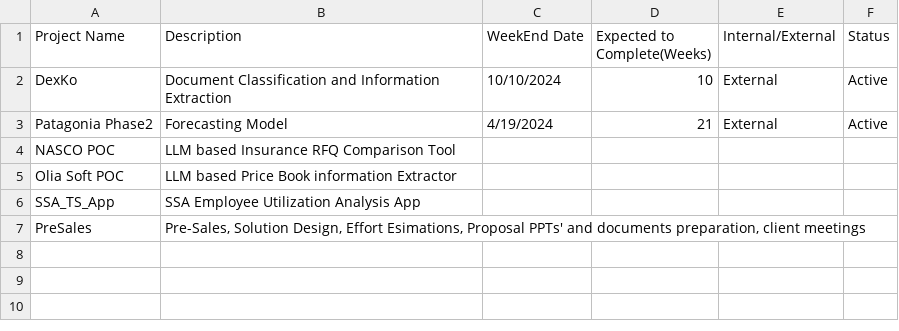
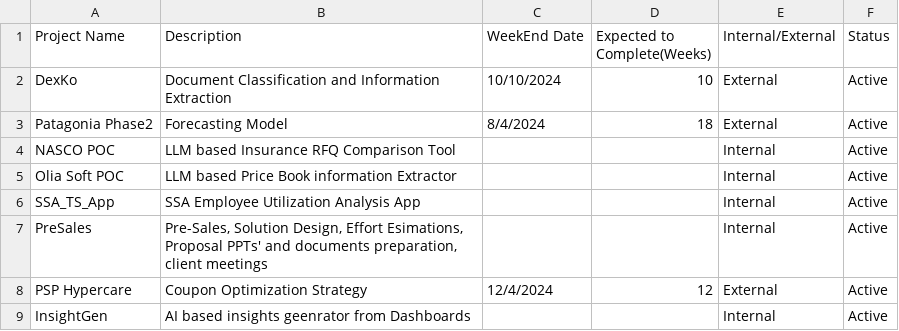
Before and after one commit to SSAMK123/SSA_TSApp, a CSV file: project_list.csv, drawn as a sheet.

```diff
--- a/project_list.csv
+++ b/project_list.csv
@@ -2,6 +2,8 @@ Project Name,Description,WeekEnd Date,Expected to Complete(Weeks),Internal/Exter
 DexKo,Document Classification and Information Extraction,10/10/2024,10,External,Active
-Patagonia Phase2,Forecasting Model,4/19/2024,21,External,Active
-NASCO POC,LLM based Insurance RFQ Comparison Tool,,,,
-Olia Soft POC,LLM based Price Book information Extractor,,,,
-SSA_TS_App,SSA Employee Utilization Analysis App,,,,
-PreSales,"Pre-Sales, Solution Design, Effort Esimations, Proposal PPTs' and documents preparation, client meetings",,,,
+Patagonia Phase2,Forecasting Model,8/4/2024,18,External,Active
+NASCO POC,LLM based Insurance RFQ Comparison Tool,,,Internal,Active
+Olia Soft POC,LLM based Price Book information Extractor,,,Internal,Active
+SSA_TS_App,SSA Employee Utilization Analysis App,,,Internal,Active
+PreSales,"Pre-Sales, Solution Design, Effort Esimations, Proposal PPTs' and documents preparation, client meetings",,,Internal,Active
+PSP Hypercare,Coupon Optimization Strategy,12/4/2024,12,External,Active
+InsightGen,AI based insights geenrator from Dashboards,,,Internal,Active
```
Also changed, not shown: employee_list.csv, main_table.csv, 1 other file.
